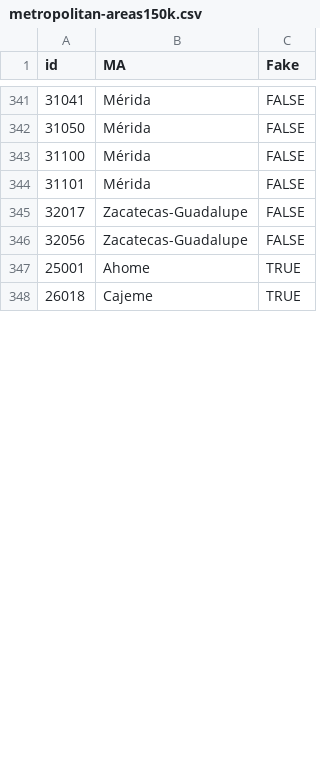
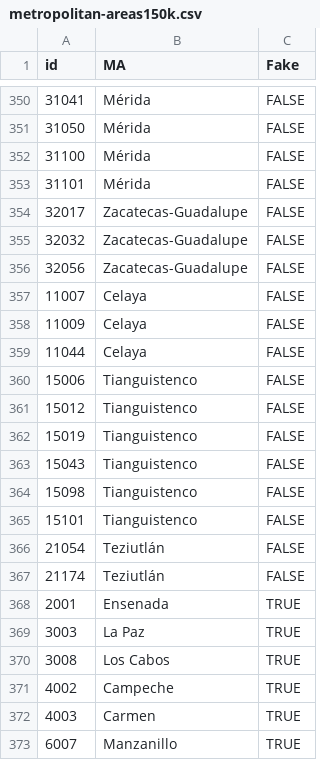
Before and after one commit to diegovalle/death.index, a CSV file: data/metropolitan-areas150k.csv, drawn as a sheet; only a part is shown, gaps mark what is left out; the shorter side is filled out with more unchanged rows; the diff covers the shown part only.

Commit message:
metro areas 2010 version

```diff
--- a/data/metropolitan-areas150k.csv
+++ b/data/metropolitan-areas150k.csv
@@ -345,2 +354,20 @@ id,MA,Fake
 32017,Zacatecas-Guadalupe,FALSE
+32032,Zacatecas-Guadalupe,FALSE
 32056,Zacatecas-Guadalupe,FALSE
+11007,Celaya,FALSE
+11009,Celaya,FALSE
+11044,Celaya,FALSE
+15006,Tianguistenco,FALSE
+15012,Tianguistenco,FALSE
+15019,Tianguistenco,FALSE
+15043,Tianguistenco,FALSE
+15098,Tianguistenco,FALSE
+15101,Tianguistenco,FALSE
+21054,Teziutlán,FALSE
+21174,Teziutlán,FALSE
+2001,Ensenada,TRUE
+3003,La Paz,TRUE
+3008,Los Cabos,TRUE
+4002,Campeche,TRUE
+4003,Carmen,TRUE
+6007,Manzanillo,TRUE
```
Also changed, not shown: 9 added rows, 1 removed row, 28 moved rows and 4 edited cells elsewhere in this file.
